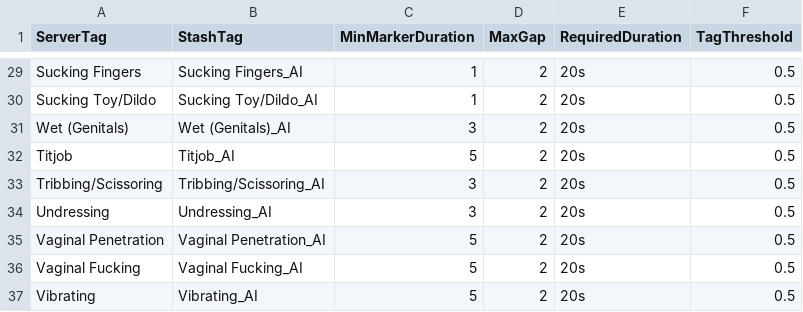
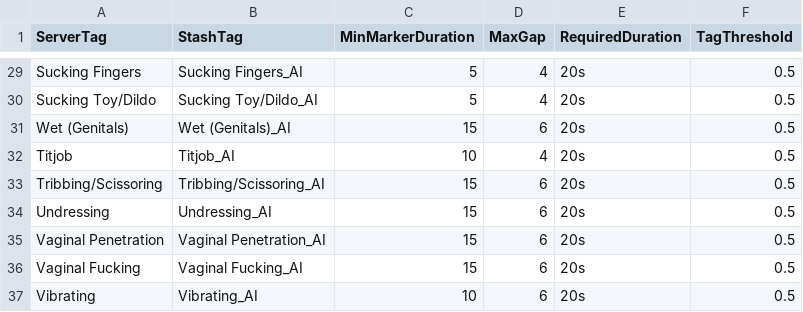
Before and after one commit to stashapp/CommunityScripts, a CSV file: plugins/AITagger/tag_mappings.csv, drawn as a sheet; only a part is shown, gaps mark what is left out; the diff covers the shown part only; the diff names each change by its address in the sheet, - before the commit and + after, or states it on an @@ line.

```diff
--- a/plugins/AITagger/tag_mappings.csv
+++ b/plugins/AITagger/tag_mappings.csv
-C29:C30 (MinMarkerDuration): 1
+C29:C30 (MinMarkerDuration): 5
-D29:D30 (MaxGap): 2
+D29:D30 (MaxGap): 4
-C31 (MinMarkerDuration): 3
+C31 (MinMarkerDuration): 15
-D31 (MaxGap): 2
+D31 (MaxGap): 6
-C32 (MinMarkerDuration): 5
+C32 (MinMarkerDuration): 10
-D32 (MaxGap): 2
+D32 (MaxGap): 4
-C33:C34 (MinMarkerDuration): 3
+C33:C34 (MinMarkerDuration): 15
-D33:D37 (MaxGap): 2
+D33:D37 (MaxGap): 6
-C35:C36 (MinMarkerDuration): 5
+C35:C36 (MinMarkerDuration): 15
-C37 (MinMarkerDuration): 5
+C37 (MinMarkerDuration): 10
```
Also changed, not shown: 54 edited cells elsewhere in this file, 2 other files.
